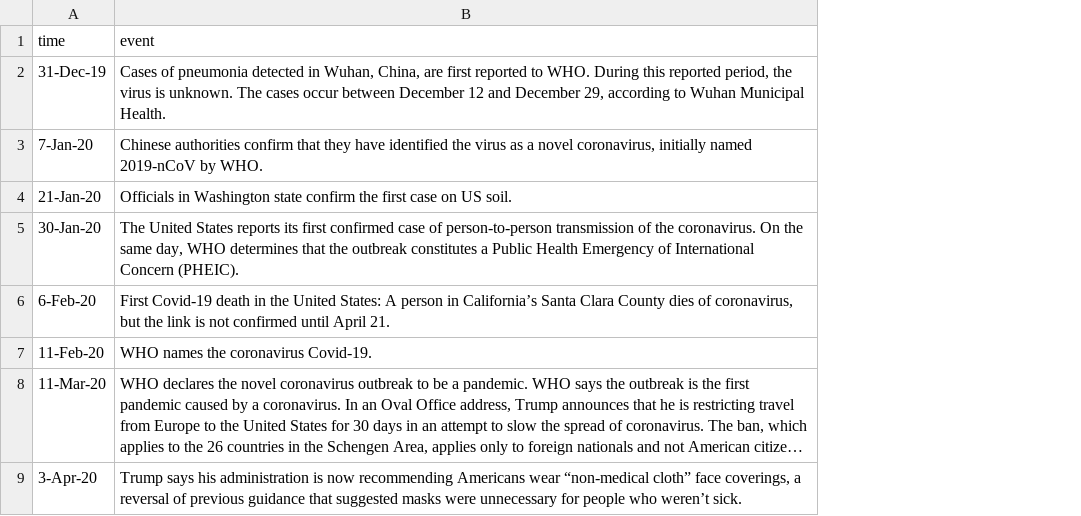
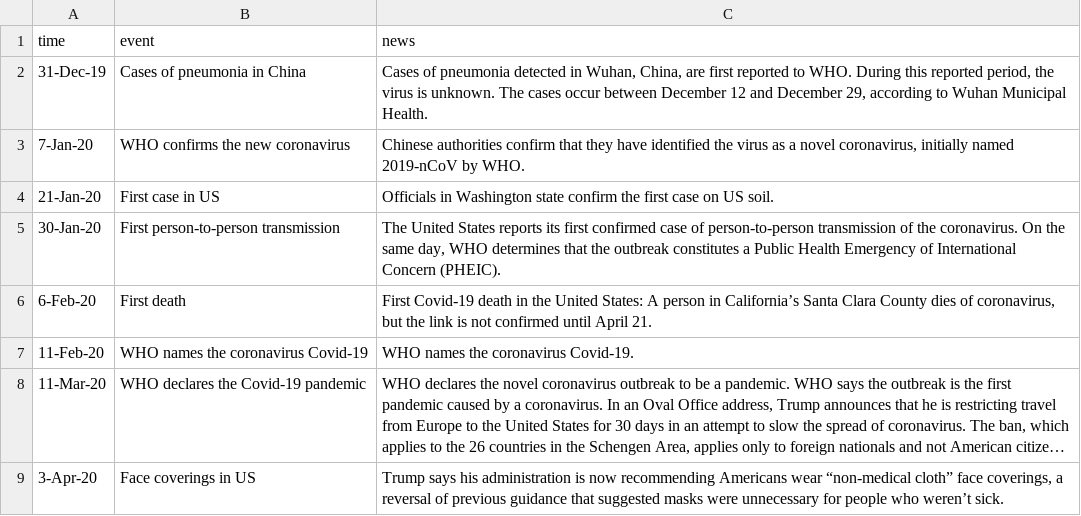
Before and after one commit to rzhang65illinois/rzhang65illinois.github.io, a CSV file: Covid_events.csv, drawn as a sheet; only a part is shown; long unchanged cells end in …; addresses are those after the commit; the diff names each change by its address in the sheet, - before the commit and + after, or states it on an @@ line.

```diff
--- a/Covid_events.csv
+++ b/Covid_events.csv
+column B (event), rows 2-9: Cases of pneumonia in China | WHO confirms the new coronavirus | First case in US | First person-to-person transmission | First death | WHO names the coronavirus Covid-19 | WHO declares the Covid-19 pandemic | Face coverings in US
-C1: event
+C1: news
```
Also changed, not shown: 1 other file.
